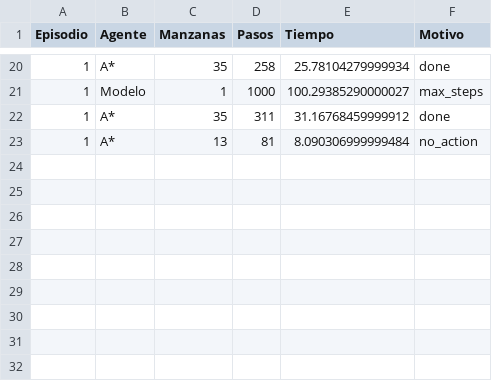
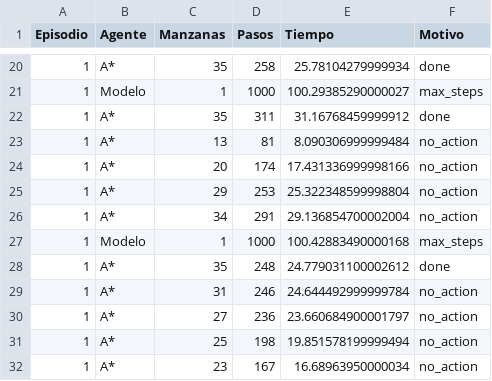
Before and after one commit to ChangeName342/snake-ia, a CSV file: logs/metrics.csv, drawn as a sheet; only a part is shown, gaps mark what is left out; the diff names each change by its address in the sheet, - before the commit and + after, or states it on an @@ line.

```diff
--- a/logs/metrics.csv
+++ b/logs/metrics.csv
+row 24: 1 | A* | 20 | 174 | 17.431336999998166 | no_action
+row 25: 1 | A* | 29 | 253 | 25.322348599998804 | no_action
+row 26: 1 | A* | 34 | 291 | 29.136854700002004 | no_action
+row 27: 1 | Modelo | 1 | 1000 | 100.42883490000168 | max_steps
+row 28: 1 | A* | 35 | 248 | 24.779031100002612 | done
+row 29: 1 | A* | 31 | 246 | 24.644492999999784 | no_action
+row 30: 1 | A* | 27 | 236 | 23.660684900001797 | no_action
+row 31: 1 | A* | 25 | 198 | 19.851578199999494 | no_action
+row 32: 1 | A* | 23 | 167 | 16.68963950000034 | no_action
```
Also changed, not shown: 6 other files.
